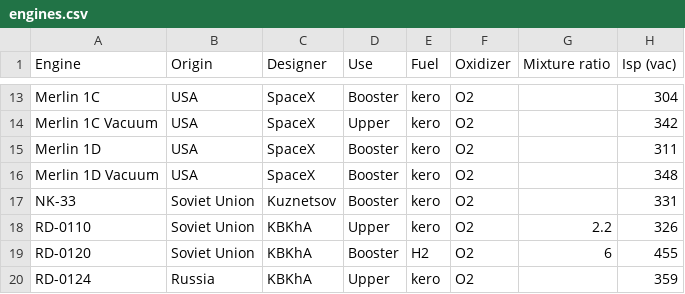
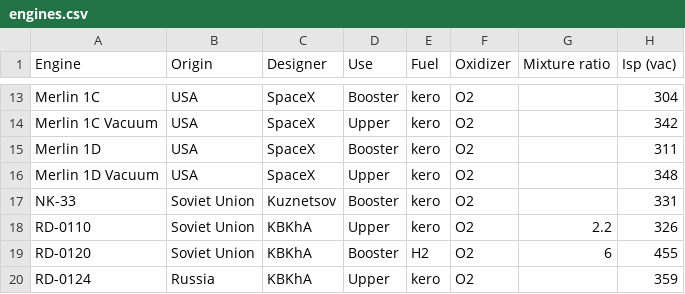
Before and after one commit to mvernacc/lvreuse, a CSV file: uncert_quant/engine_trends/engines.csv, drawn as a sheet; only a part is shown, gaps mark what is left out; the diff names each change by its address in the sheet, - before the commit and + after, or states it on an @@ line.

Commit message:
Fix error Merlin 1D Vacuum is Upper, not Booster.

```diff
--- a/uncert_quant/engine_trends/engines.csv
+++ b/uncert_quant/engine_trends/engines.csv
-D16 (Use): Booster
+D16 (Use): Upper
```
